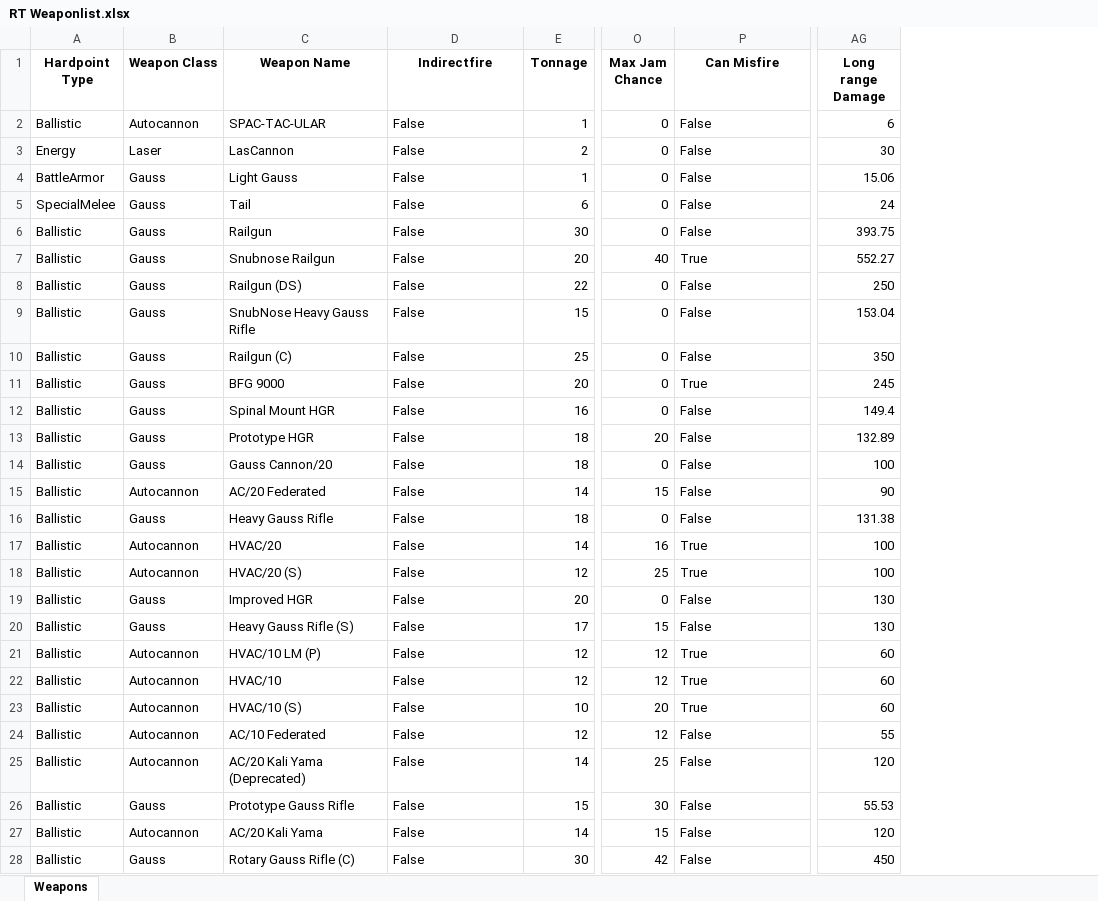
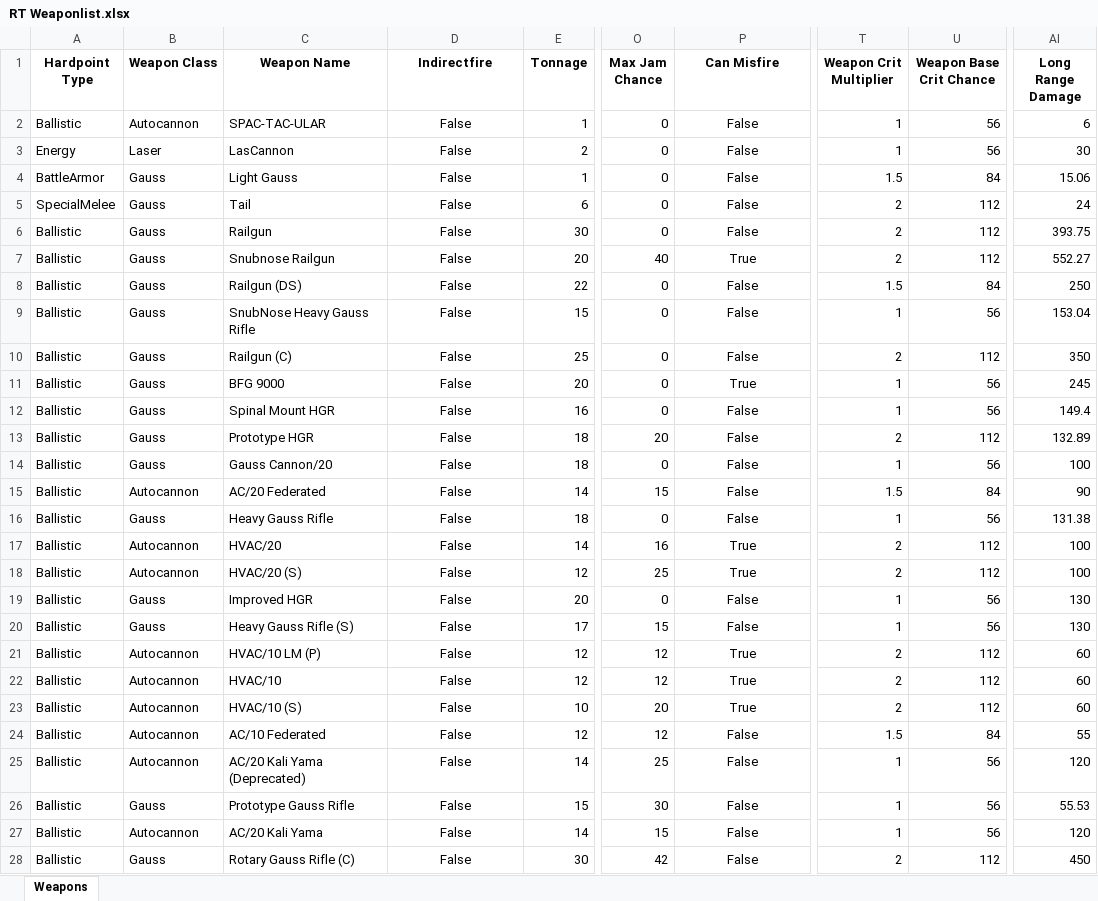
Before and after one commit to Procrastik/RT-Weapon-Scraper, an Excel workbook: RT Weaponlist.xlsx, sheet Weapons, drawn as a sheet; only a part is shown, gaps mark what is left out; values as stored, in another font and other column widths than the file's, no borders; conditional formats not drawn; addresses are those after the commit; the diff covers the shown part only; the diff names each change by its address in the sheet, - before the commit and + after, or states it on an @@ line.

```diff
--- a/RT Weaponlist.xlsx (sheet Weapons)
+++ b/RT Weaponlist.xlsx (sheet Weapons)
+column T (Weapon Crit Multiplier), rows 2-28: 1 | 1 | 1.5 | 2 | 2 | 2 | 1.5 | 1 | 2 | 1 | 1 | 2 | 1 | 1.5 | 1 | 2 | 2 | 1 | 1 | 2 | 2 | 2 | 1.5 | 1 | 1 | 1 | 2
+column U (Weapon Base Crit Chance), rows 2-28: 56 | 56 | 84 | 112 | 112 | 112 | 84 | 56 | 112 | 56 | 56 | 112 | 56 | 84 | 56 | 112 | 112 | 56 | 56 | 112 | 112 | 112 | 84 | 56 | 56 | 56 | 112
-AI1: Long range Damage
+AI1: Long Range Damage
-D2:D28 alignment: left
+D2:D28 alignment: center
-P2:P28 alignment: left
+P2:P28 alignment: center
```
Also changed, not shown: cell formats elsewhere in this sheet, RT Weaponlist_color.xlsx, 2 other files.
